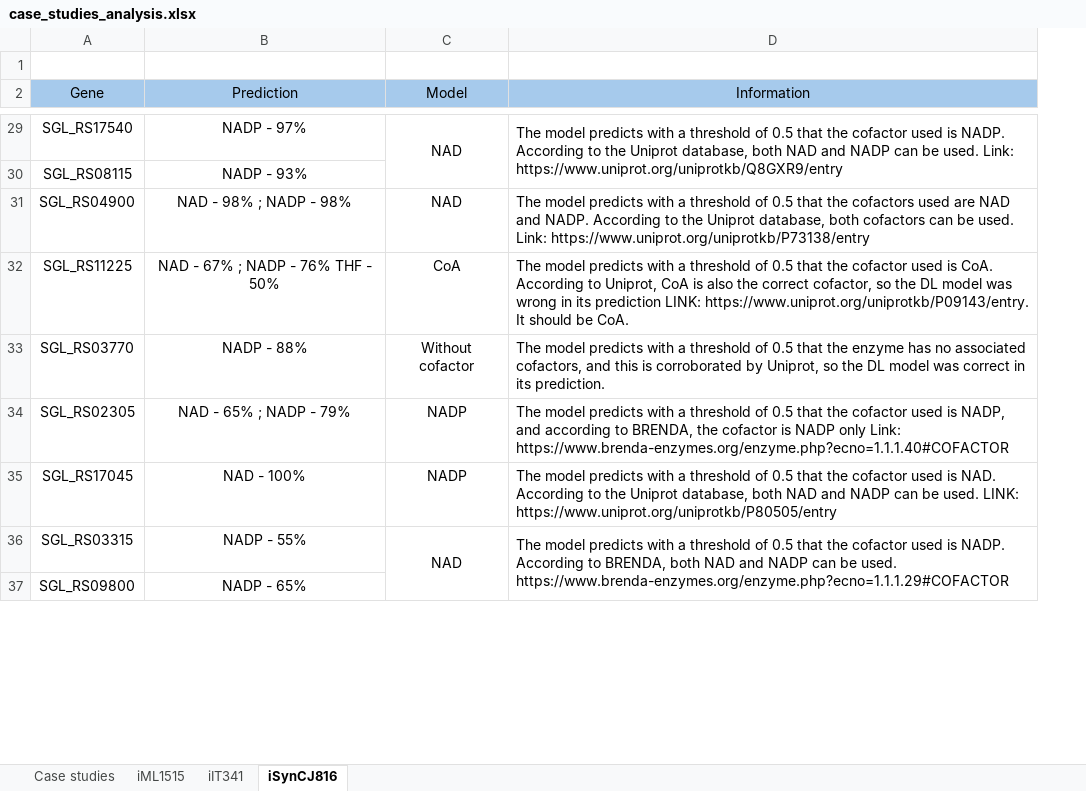
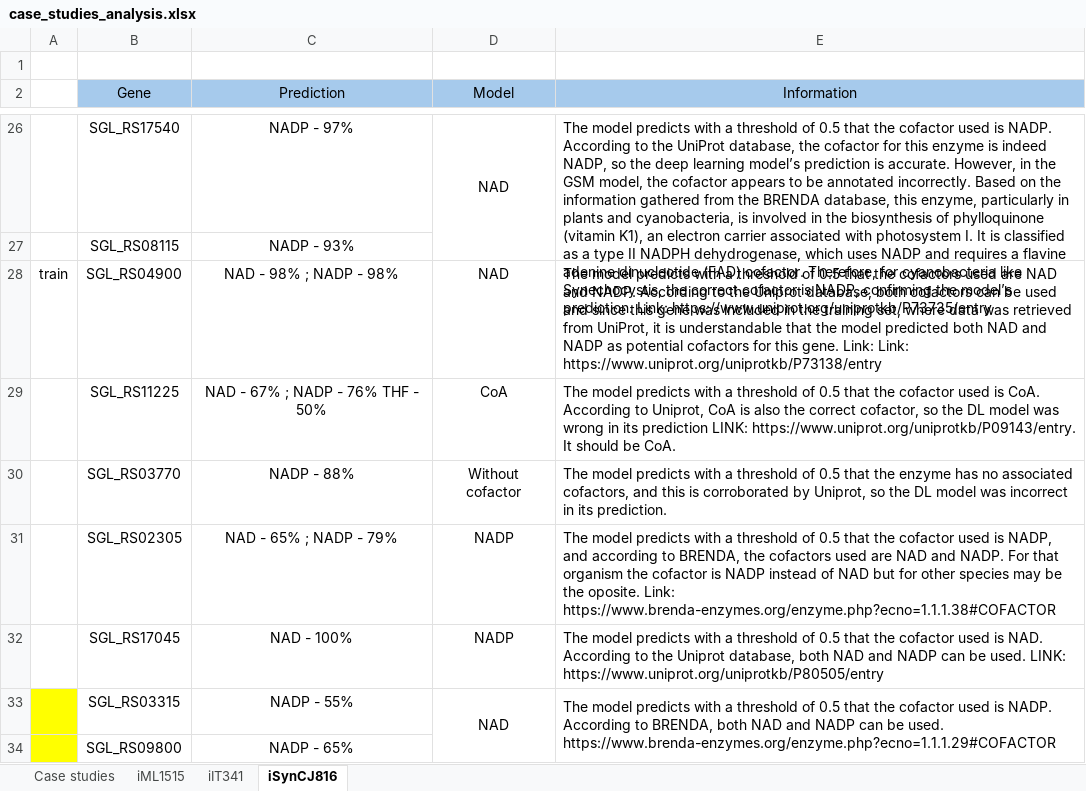
Before and after one commit to joanag05/CofactorPredictionTool, an Excel workbook: case_studies_analysis.xlsx, sheet iSynCJ816, drawn as a sheet; only a part is shown, gaps mark what is left out; values as stored, in another font and other column widths than the file's, no borders; addresses are those after the commit; the diff covers the shown part only; the diff names each change by its address in the sheet, - before the commit and + after, or states it on an @@ line.

```diff
--- a/case_studies_analysis.xlsx (sheet iSynCJ816)
+++ b/case_studies_analysis.xlsx (sheet iSynCJ816)
+column A, row 28: train
-E26 (Information): …to the Uniprot database, both NAD and NADP can be used. Link: https://www.uniprot.org/uniprotkb/Q8GXR9/entry
+E26 (Information): …to the UniProt database, the cofactor for this enzyme is indeed NADP, so the deep learning model’s prediction is accurate. However, in the GSM model, the cofactor appears to be annotated incorrectly. Based on the information gathered from the BRENDA database, this enzyme, particularly in plants and cyanobacteria, is involved in the biosynthesis of phylloquinone (vitamin K1), an electron carrier associated with photosystem I. It is classified as a type II NADPH dehydrogenase, which uses NADP and requires a flavine adenine dinucleotide (FAD) cofactor. Therefore, for cyanobacteria like Synechocystis, the correct cofactor is NADP, confirming the model’s prediction. Link: https://www.uniprot.org/uniprotkb/P73735/entry
-E28 (Information): …can be used. Link: https://www.uniprot.org/uniprotkb/P73138/entry
+E28 (Information): …can be used and since this gene was included in the training set, where data was retrieved from UniProt, it is understandable that the model predicted both NAD and NADP as potential cofactors for this gene. Link: Link: https://www.uniprot.org/uniprotkb/P73138/entry
-E30 (Information): …model was correct in its…
+E30 (Information): …model was incorrect in its…
-E31 (Information): …BRENDA, the cofactor is NADP only Link: https://www.brenda-enzymes.org/enzyme.php?ecno=1.1.1.40#COFACTOR
+E31 (Information): …BRENDA, the cofactors used are NAD and NADP. For that organism the cofactor is NADP instead of NAD but for other species may be the oposite. Link: https://www.brenda-enzymes.org/enzyme.php?ecno=1.1.1.38#COFACTOR
```
Also changed, not shown: 3 added rows, 3 removed rows, 12 edited cells, cell formats and merged cells elsewhere in this sheet, sheet Case studies, sheet iML1515, sheet iIT341, hidden cells, 40 other files.
